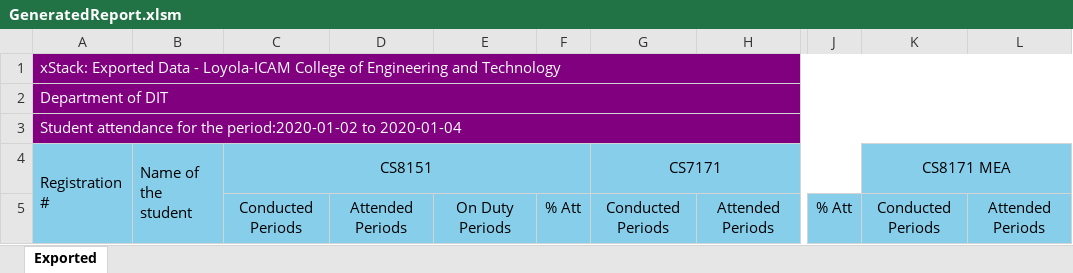
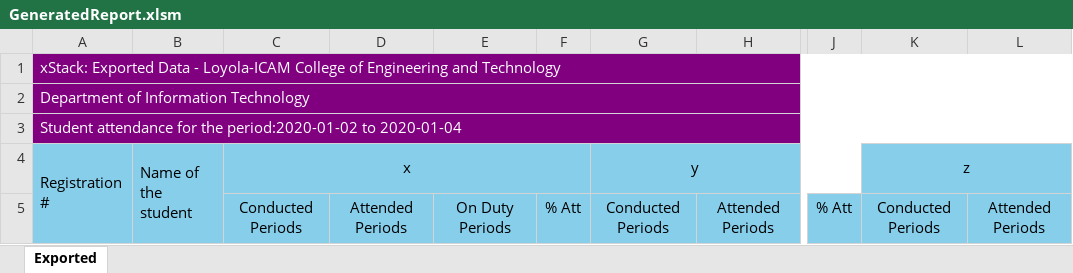
Before and after one commit to rahwinside/xStackExportScripts, an Excel workbook: GeneratedReport.xlsm, sheet Exported, drawn as a sheet; only a part is shown, gaps mark what is left out; values as stored, in another font and other column widths than the file's, no borders; the diff names each change by its address in the sheet, - before the commit and + after, or states it on an @@ line.

Commit message:
Data from table has been parsed as JSON

```diff
--- a/GeneratedReport.xlsm (sheet Exported)
+++ b/GeneratedReport.xlsm (sheet Exported)
-A2 (Registration #): Department of DIT
+A2 (Registration #): Department of Information Technology
-C4: CS8151
+C4: x
-G4: CS7171
+G4: y
-K4: CS8171 MEA
+K4: z
```
Also changed, not shown: 1 other file.
